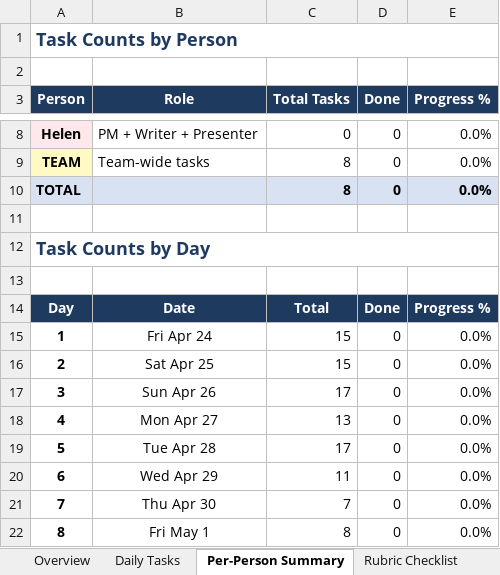
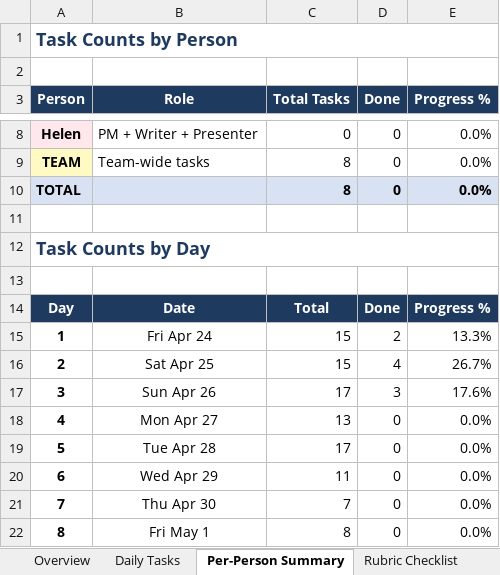
Before and after one commit to qua-ng/ism4545-data-avengers, an Excel workbook: Final Project/mediawave_timeline.xlsx, sheet Per-Person Summary, drawn as a sheet; only a part is shown, gaps mark what is left out; values as stored, in another font and other column widths than the file's, no borders; the diff names each change by its address in the sheet, - before the commit and + after, or states it on an @@ line.

```diff
--- a/Final Project/mediawave_timeline.xlsx (sheet Per-Person Summary)
+++ b/Final Project/mediawave_timeline.xlsx (sheet Per-Person Summary)
-D15 (Done): 0
+D15 (Done): 2
-E15 (Progress %): 0.0%
+E15 (Progress %): 13.3%
-D16 (Done): 0
+D16 (Done): 4
-E16 (Progress %): 0.0%
+E16 (Progress %): 26.7%
-D17 (Done): 0
+D17 (Done): 3
-E17 (Progress %): 0.0%
+E17 (Progress %): 17.6%
```
Also changed, not shown: sheet Daily Tasks, sheet Overview, 2 other files.
